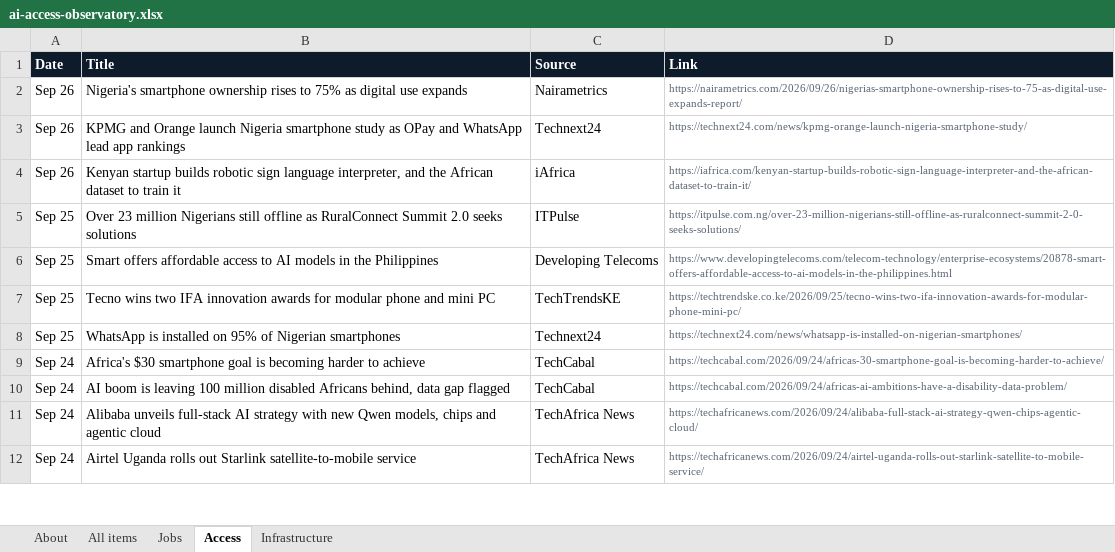
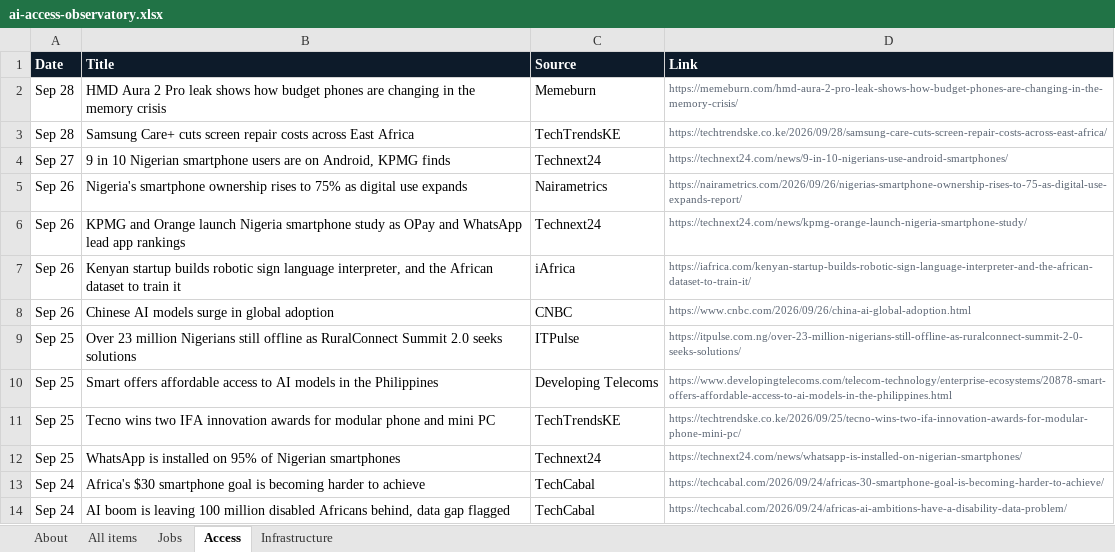
Before and after one commit to samuelajayi29-maker/ai-access-observatory, an Excel workbook: data/ai-access-observatory.xlsx, sheet Access, drawn as a sheet; only a part is shown; the shorter side is filled out with more unchanged rows; values as stored, in another font and other column widths than the file's, no borders; the diff names each change by its address in the sheet, - before the commit and + after, or states it on an @@ line.

```diff
--- a/data/ai-access-observatory.xlsx (sheet Access)
+++ b/data/ai-access-observatory.xlsx (sheet Access)
+row 2: Sep 28 | HMD Aura 2 Pro leak shows how budget phones are changing in the memory crisis | Memeburn | https://memeburn.com/hmd-aura-2-pro-leak-shows-how-budget-phones-are-changing-in-the-memory-crisis/
+row 3: Sep 28 | Samsung Care+ cuts screen repair costs across East Africa | TechTrendsKE | https://techtrendske.co.ke/2026/09/28/samsung-care-cuts-screen-repair-costs-across-east-africa/
+row 4: Sep 27 | 9 in 10 Nigerian smartphone users are on Android, KPMG finds | Technext24 | https://technext24.com/news/9-in-10-nigerians-use-android-smartphones/
+row 8: Sep 26 | Chinese AI models surge in global adoption | CNBC | https://www.cnbc.com/2026/09/26/china-ai-global-adoption.html
```
Also changed, not shown: sheet All items, sheet Jobs, sheet Infrastructure, sheet About, 2 other files.
